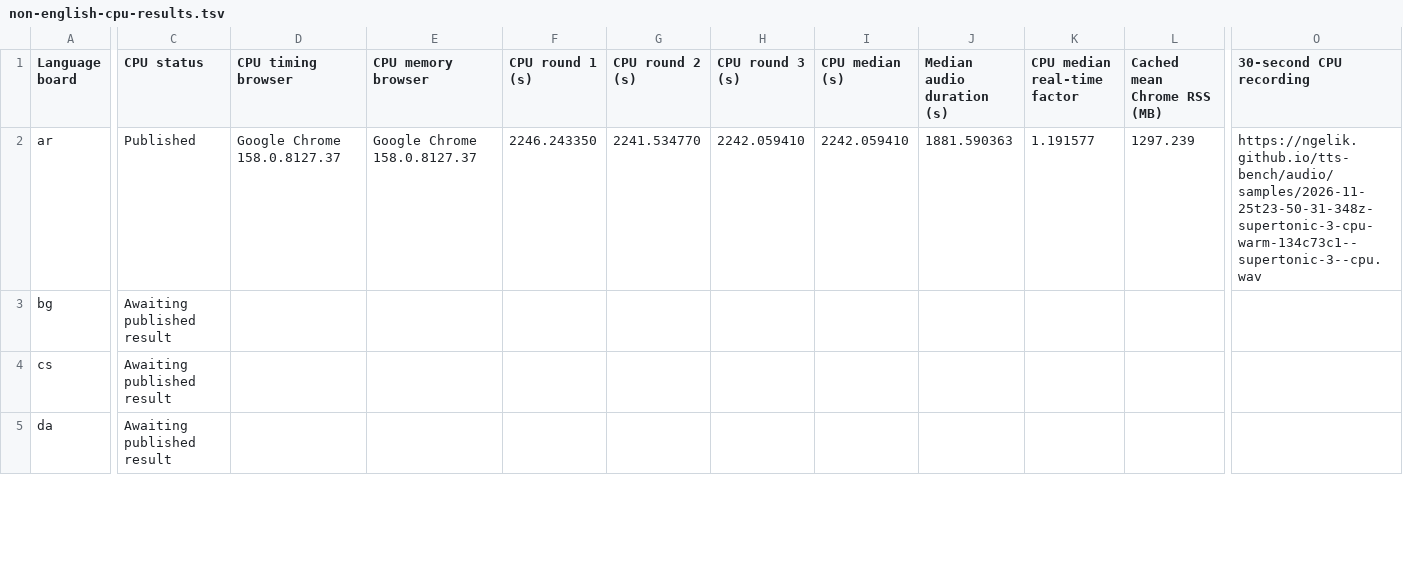
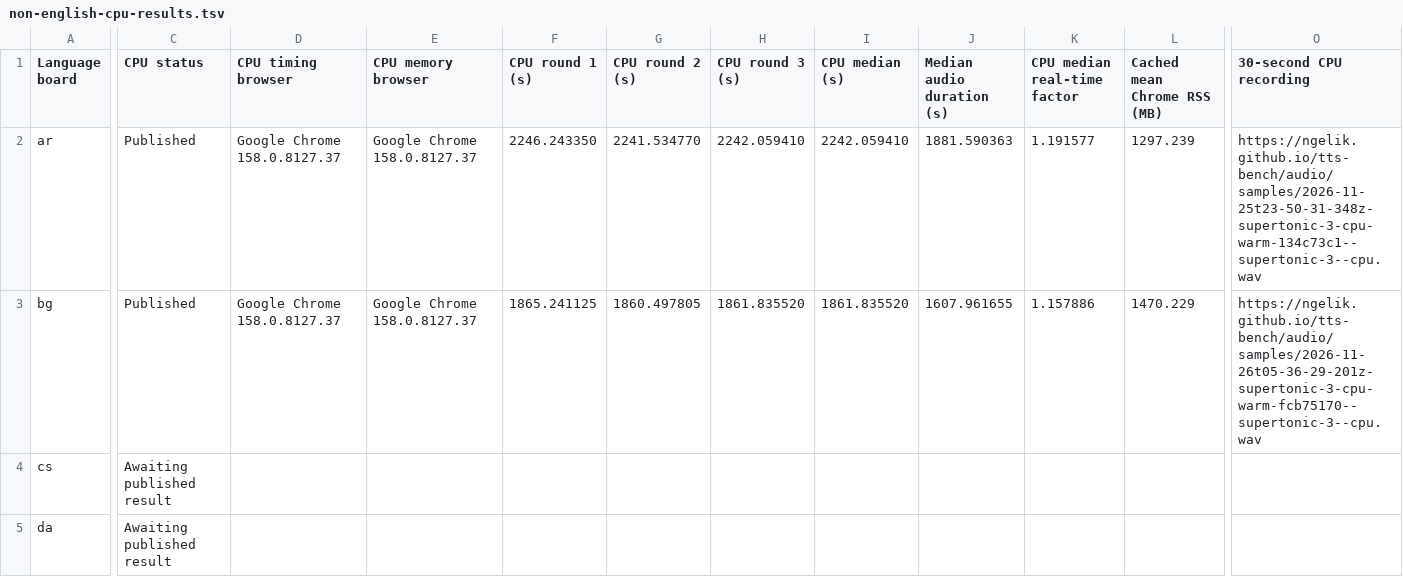
Before and after one commit to ngelik/tts-bench, a TSV file: docs/campaigns/supertonic-3/non-english-cpu-results.tsv, drawn as a sheet; only a part is shown, gaps mark what is left out; the diff covers the shown part only; the diff names each change by its address in the sheet, - before the commit and + after, or states it on an @@ line.

Commit message:
Publish Supertonic 3 CPU benchmarks for bg

```diff
--- a/docs/campaigns/supertonic-3/non-english-cpu-results.tsv
+++ b/docs/campaigns/supertonic-3/non-english-cpu-results.tsv
-C3 (CPU status): Awaiting published result
+C3 (CPU status): Published
-D3 (CPU timing browser): (empty)
+D3 (CPU timing browser): Google Chrome 158.0.8127.37
-E3 (CPU memory browser): (empty)
+E3 (CPU memory browser): Google Chrome 158.0.8127.37
-F3 (CPU round 1 (s)): (empty)
+F3 (CPU round 1 (s)): 1865.241125
-G3 (CPU round 2 (s)): (empty)
+G3 (CPU round 2 (s)): 1860.497805
-H3 (CPU round 3 (s)): (empty)
+H3 (CPU round 3 (s)): 1861.835520
-I3 (CPU median (s)): (empty)
+I3 (CPU median (s)): 1861.835520
-J3 (Median audio duration (s)): (empty)
+J3 (Median audio duration (s)): 1607.961655
-K3 (CPU median real-time factor): (empty)
+K3 (CPU median real-time factor): 1.157886
-L3 (Cached mean Chrome RSS (MB)): (empty)
+L3 (Cached mean Chrome RSS (MB)): 1470.229
-O3 (30-second CPU recording): (empty)
+O3 (30-second CPU recording): https://ngelik.github.io/tts-bench/audio/samples/2026-11-26t05-36-29-201z-supertonic-3-cpu-warm-fcb75170--supertonic-3--cpu.wav
```
Also changed, not shown: 4 edited cells elsewhere in this file, 16 other files.
